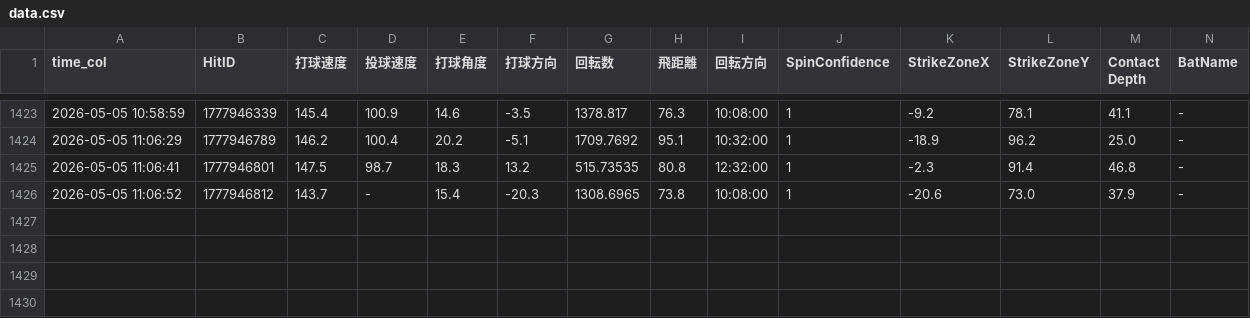
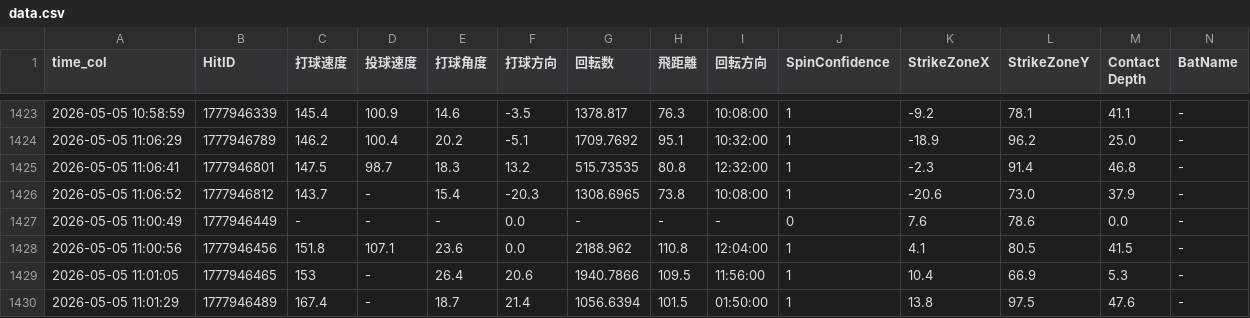
Before and after one commit to sakanatama-hub/Batting-feedback, a CSV file: data.csv, drawn as a sheet; only a part is shown, gaps mark what is left out; rows hold the shown columns only; the diff names each change by its address in the sheet, - before the commit and + after, or states it on an @@ line.

Commit message:
Update data 2026-05-05 08:12:51.203365

```diff
--- a/data.csv
+++ b/data.csv
+row 1427: 2026-05-05 11:00:49 | 1777946449 | - | - | - | 0.0 | - | - | - | 0 | 7.6 | 78.6 | 0.0 | -
+row 1428: 2026-05-05 11:00:56 | 1777946456 | 151.8 | 107.1 | 23.6 | 0.0 | 2188.962 | 110.8 | 12:04:00 | 1 | 4.1 | 80.5 | 41.5 | -
+row 1429: 2026-05-05 11:01:05 | 1777946465 | 153 | - | 26.4 | 20.6 | 1940.7866 | 109.5 | 11:56:00 | 1 | 10.4 | 66.9 | 5.3 | -
+row 1430: 2026-05-05 11:01:29 | 1777946489 | 167.4 | - | 18.7 | 21.4 | 1056.6394 | 101.5 | 01:50:00 | 1 | 13.8 | 97.5 | 47.6 | -
```
